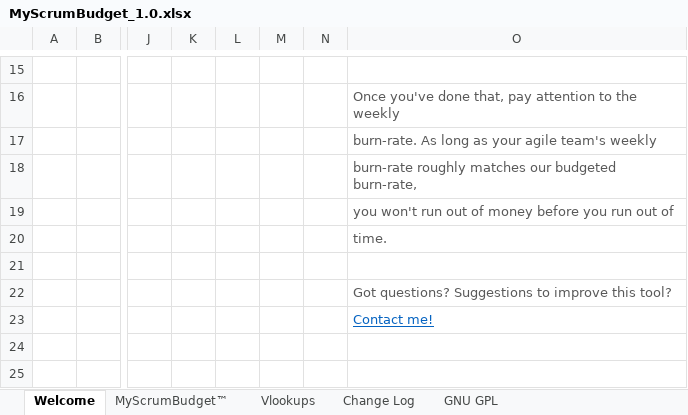
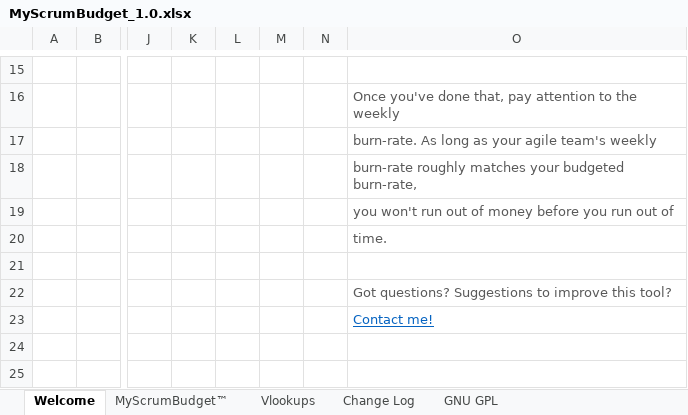
Before and after one commit to famousdavis/myscrumbudget, an Excel workbook: MyScrumBudget_1.0.xlsx, sheet Welcome, drawn as a sheet; only a part is shown, gaps mark what is left out; values as stored, in another font and other column widths than the file's, no borders; charts and pictures not drawn; the diff names each change by its address in the sheet, - before the commit and + after, or states it on an @@ line.

Commit message:
Update MyScrumBudget_1.0.xlsx

```diff
--- a/MyScrumBudget_1.0.xlsx (sheet Welcome)
+++ b/MyScrumBudget_1.0.xlsx (sheet Welcome)
-O18: …roughly matches our budgeted burn-rate,
+O18: …roughly matches your budgeted burn-rate,
```
